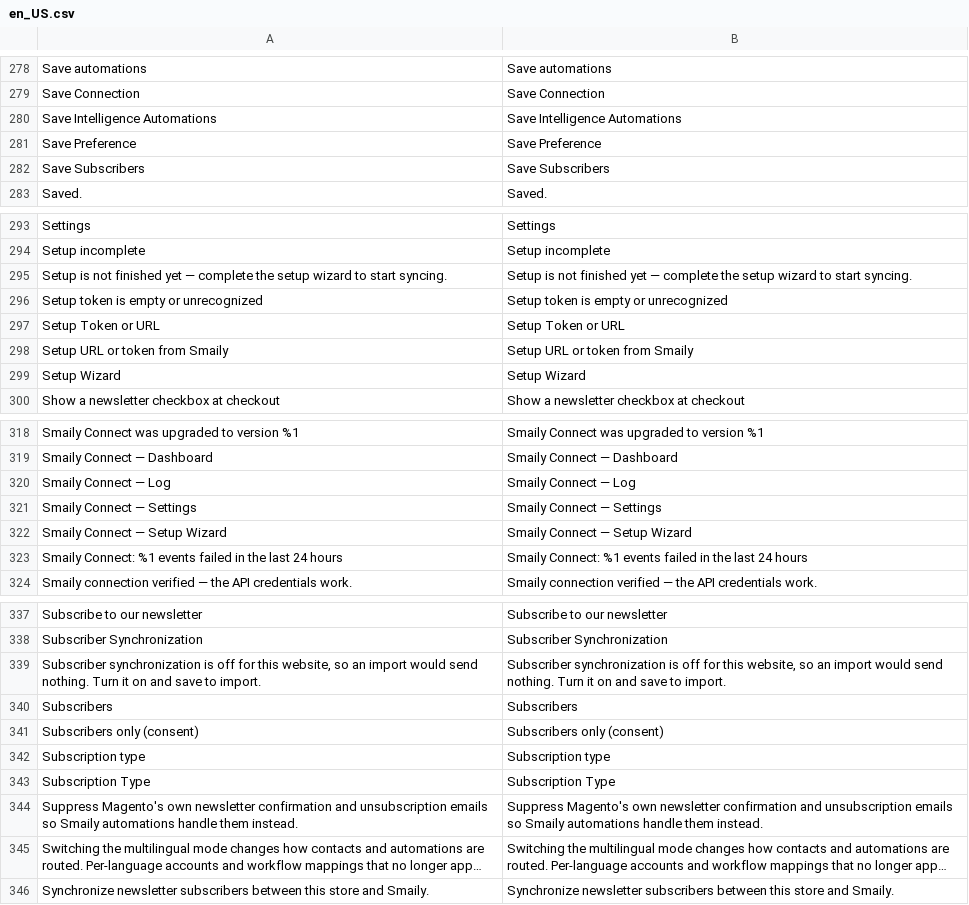
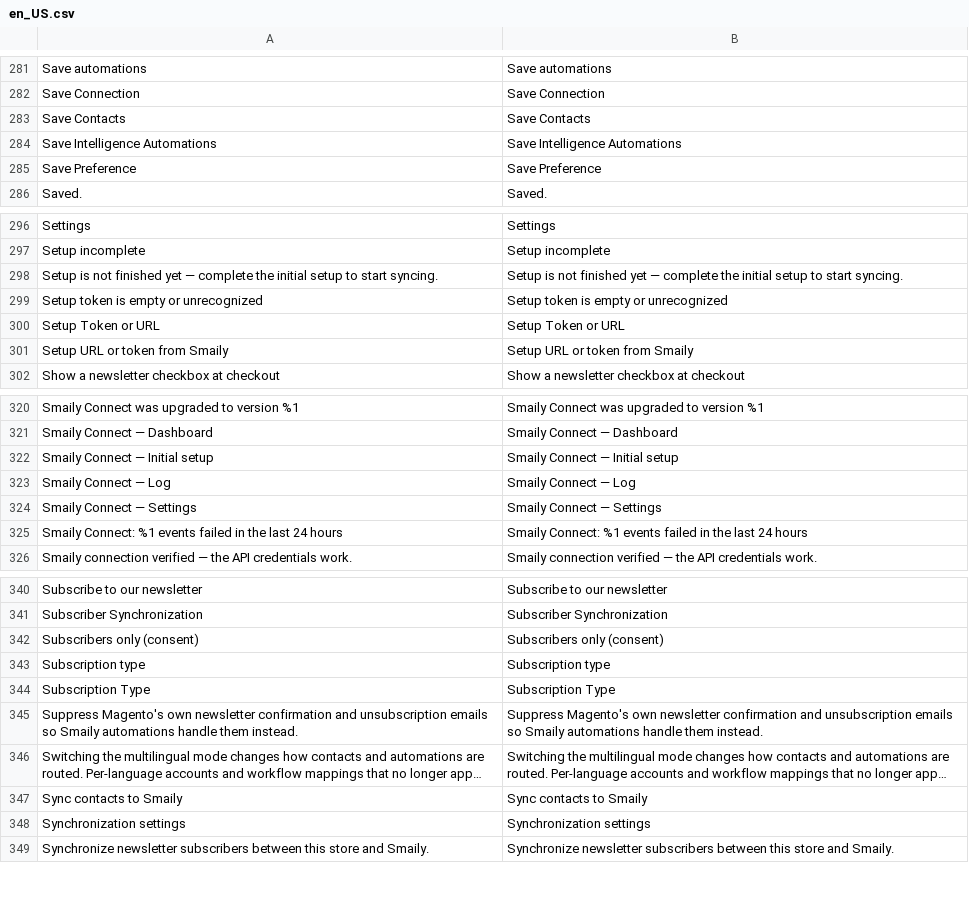
Before and after one commit to erkkimarkus/magento-connect, a CSV file: i18n/en_US.csv, drawn as a sheet; only a part is shown, gaps mark what is left out; long unchanged cells end in …; removed rows and columns are numbered as before the commit, all else as after; the diff covers the shown part only; the diff names each change by its address in the sheet, - before the commit and + after, or states it on an @@ line.

```diff
--- a/i18n/en_US.csv
+++ b/i18n/en_US.csv
+row 283: Save Contacts | Save Contacts
-row 282: Save Subscribers | Save Subscribers
-A298: …complete the setup wizard to start…
+A298: …complete the initial setup to start…
-B298: …complete the setup wizard to start…
+B298: …complete the initial setup to start…
-row 299: Setup Wizard | Setup Wizard
+row 322: Smaily Connect — Initial setup | Smaily Connect — Initial setup
-row 322: Smaily Connect — Setup Wizard | Smaily Connect — Setup Wizard
-row 339: Subscriber synchronization is off for this website, so an import would send nothing. Turn it on and save to import. | Subscriber synchronization is off for this website, so an import would send nothing. Turn it on and save to import.
-row 340: Subscribers | Subscribers
+row 347: Sync contacts to Smaily | Sync contacts to Smaily
+row 348: Synchronization settings | Synchronization settings
```
Also changed, not shown: 8 added rows, 5 removed rows and 16 edited cells elsewhere in this file, 12 other files.
